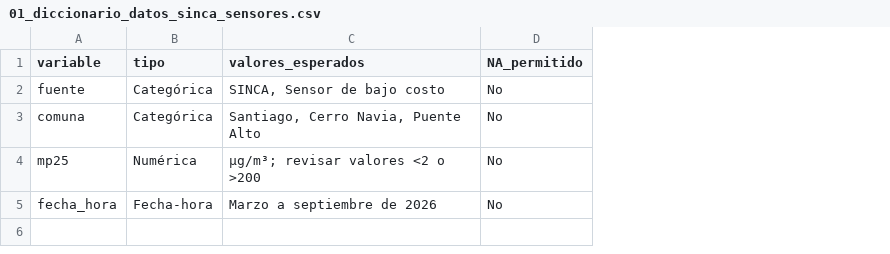
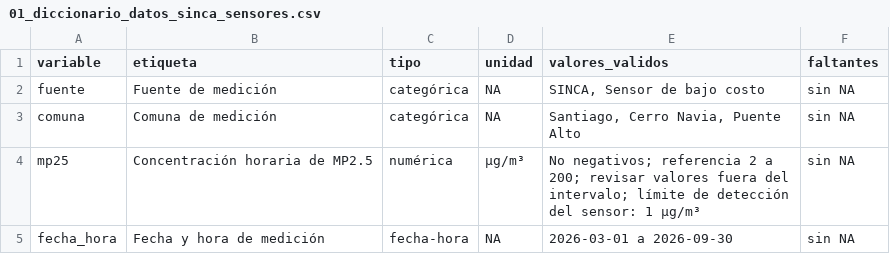
Before and after one commit to moliveraf/proyecto-final-mp25, a CSV file: 04_Tablas/02_Validacion/01_diccionario_datos_sinca_sensores.csv, drawn as a sheet; removed rows and columns are numbered as before the commit, all else as after; the diff names each change by its address in the sheet, - before the commit and + after, or states it on an @@ line.

Commit message:
Actualizar diccionarios, validación de datos SINCA y sensores y dependencias renv

```diff
--- a/04_Tablas/02_Validacion/01_diccionario_datos_sinca_sensores.csv
+++ b/04_Tablas/02_Validacion/01_diccionario_datos_sinca_sensores.csv
+column B (etiqueta), rows 2-5: Fuente de medición | Comuna de medición | Concentración horaria de MP2.5 | Fecha y hora de medición
+column D (unidad), rows 2-5: NA | NA | µg/m³ | NA
-column D (NA_permitido), rows 2-5: all No
+column F (faltantes), rows 2-5: all sin NA
-E1: valores_esperados
+E1: valores_validos
-C2:C3 (tipo): Categórica
+C2:C3 (tipo): categórica
-C4 (tipo): Numérica
+C4 (tipo): numérica
-E4 (valores_validos): µg/m³; revisar valores <2 o >200
+E4 (valores_validos): No negativos; referencia 2 a 200; revisar valores fuera del intervalo; límite de detección del sensor: 1 µg/m³
-C5 (tipo): Fecha-hora
+C5 (tipo): fecha-hora
-E5 (valores_validos): Marzo a septiembre de 2026
+E5 (valores_validos): 2026-03-01 a 2026-09-30
```
Also changed, not shown: 04_Tablas/02_Validacion/03_resumen_alertas_sinca_sensores.csv, 6 other files.
